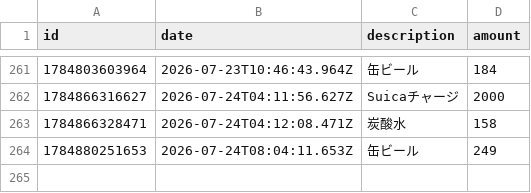
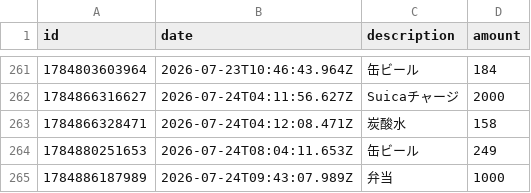
Before and after one commit to naoyamashita/expense-tracker, a CSV file: data.csv, drawn as a sheet; only a part is shown, gaps mark what is left out; the diff names each change by its address in the sheet, - before the commit and + after, or states it on an @@ line.

Commit message:
Update data.csv

```diff
--- a/data.csv
+++ b/data.csv
+row 265: 1784886187989 | 2026-07-24T09:43:07.989Z | 弁当 | 1000
```
